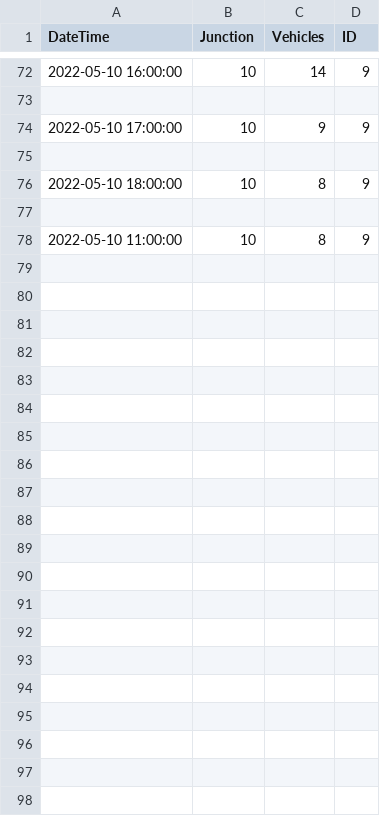
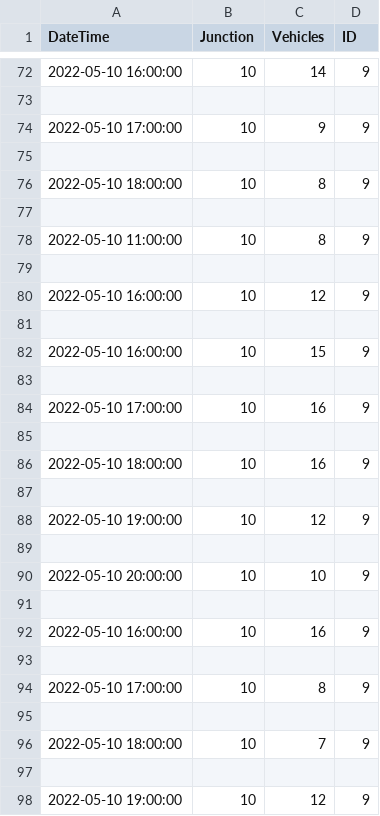
Before and after one commit to debopriyodjghosh/EV-dynamic-pricing, a CSV file: Simulator & Data Generator/jun9.csv, drawn as a sheet; only a part is shown, gaps mark what is left out.

Commit message:
simulator

```diff
--- a/Simulator & Data Generator/jun9.csv
+++ b/Simulator & Data Generator/jun9.csv
@@ -78 +78,21 @@ DateTime,Junction,Vehicles,ID
 2022-05-10 11:00:00,10,8,9
+
+2022-05-10 16:00:00,10,12,9
+
+2022-05-10 16:00:00,10,15,9
+
+2022-05-10 17:00:00,10,16,9
+
+2022-05-10 18:00:00,10,16,9
+
+2022-05-10 19:00:00,10,12,9
+
+2022-05-10 20:00:00,10,10,9
+
+2022-05-10 16:00:00,10,16,9
+
+2022-05-10 17:00:00,10,8,9
+
+2022-05-10 18:00:00,10,7,9
+
+2022-05-10 19:00:00,10,12,9
```
Also changed, not shown: Simulator & Data Generator/jun0.csv, Simulator & Data Generator/jun2.csv, 10 other files.
